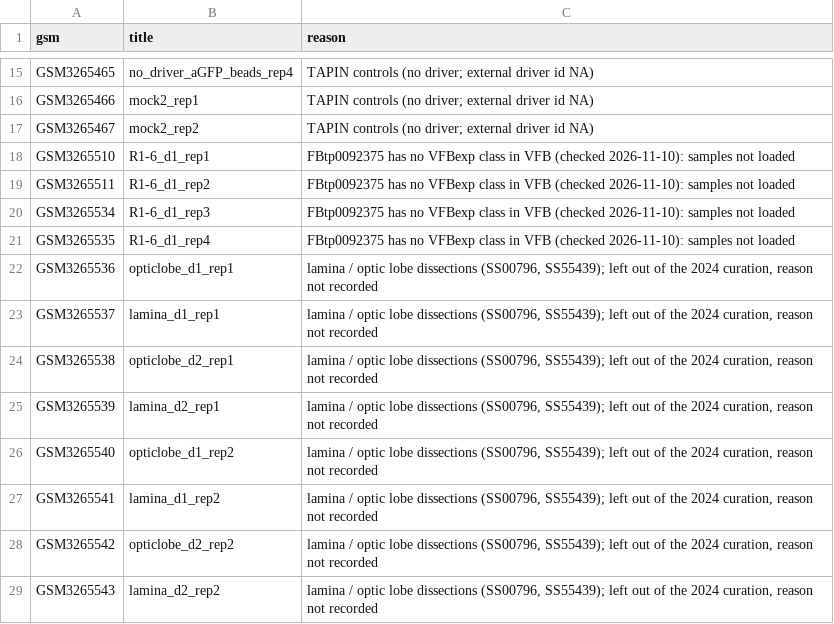
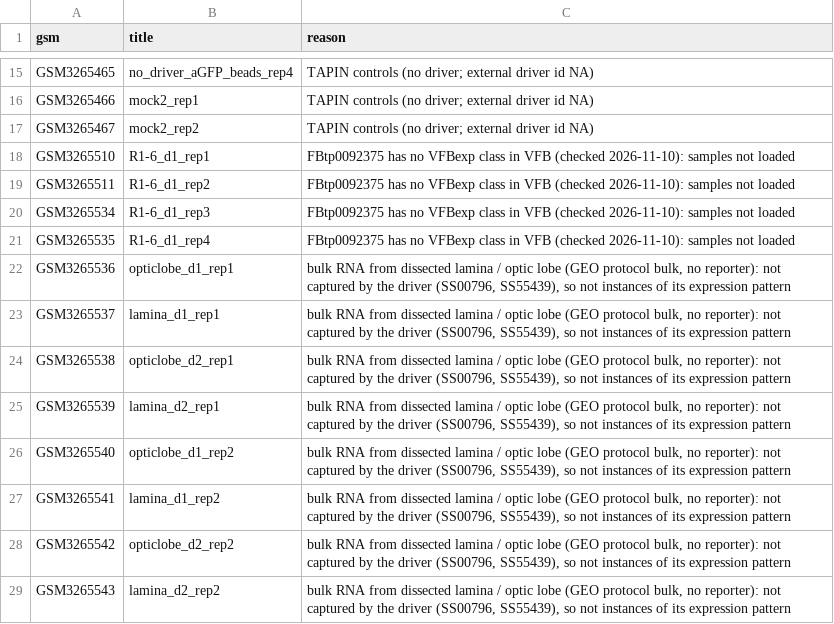
Before and after one commit to VirtualFlyBrain/vfb-EPseq-ontology, a TSV file: projects/davis_2020/samples_left_out.tsv, drawn as a sheet; only a part is shown, gaps mark what is left out.

```diff
--- a/projects/davis_2020/samples_left_out.tsv
+++ b/projects/davis_2020/samples_left_out.tsv
@@ -21,9 +21,9 @@ GSM3265534	R1-6_d1_rep3	FBtp0092375 has no VFBexp class in VFB (checked 2026-11-
 GSM3265535	R1-6_d1_rep4	FBtp0092375 has no VFBexp class in VFB (checked 2026-11-10): samples not loaded
-GSM3265536	opticlobe_d1_rep1	lamina / optic lobe dissections (SS00796, SS55439); left out of the 2024 curation, reason not recorded
-GSM3265537	lamina_d1_rep1	lamina / optic lobe dissections (SS00796, SS55439); left out of the 2024 curation, reason not recorded
-GSM3265538	opticlobe_d2_rep1	lamina / optic lobe dissections (SS00796, SS55439); left out of the 2024 curation, reason not recorded
-GSM3265539	lamina_d2_rep1	lamina / optic lobe dissections (SS00796, SS55439); left out of the 2024 curation, reason not recorded
-GSM3265540	opticlobe_d1_rep2	lamina / optic lobe dissections (SS00796, SS55439); left out of the 2024 curation, reason not recorded
-GSM3265541	lamina_d1_rep2	lamina / optic lobe dissections (SS00796, SS55439); left out of the 2024 curation, reason not recorded
-GSM3265542	opticlobe_d2_rep2	lamina / optic lobe dissections (SS00796, SS55439); left out of the 2024 curation, reason not recorded
-GSM3265543	lamina_d2_rep2	lamina / optic lobe dissections (SS00796, SS55439); left out of the 2024 curation, reason not recorded
+GSM3265536	opticlobe_d1_rep1	bulk RNA from dissected lamina / optic lobe (GEO protocol bulk, no reporter): not captured by the driver (SS00796, SS55439), so not instances of its expression pattern
+GSM3265537	lamina_d1_rep1	bulk RNA from dissected lamina / optic lobe (GEO protocol bulk, no reporter): not captured by the driver (SS00796, SS55439), so not instances of its expression pattern
+GSM3265538	opticlobe_d2_rep1	bulk RNA from dissected lamina / optic lobe (GEO protocol bulk, no reporter): not captured by the driver (SS00796, SS55439), so not instances of its expression pattern
+GSM3265539	lamina_d2_rep1	bulk RNA from dissected lamina / optic lobe (GEO protocol bulk, no reporter): not captured by the driver (SS00796, SS55439), so not instances of its expression pattern
+GSM3265540	opticlobe_d1_rep2	bulk RNA from dissected lamina / optic lobe (GEO protocol bulk, no reporter): not captured by the driver (SS00796, SS55439), so not instances of its expression pattern
+GSM3265541	lamina_d1_rep2	bulk RNA from dissected lamina / optic lobe (GEO protocol bulk, no reporter): not captured by the driver (SS00796, SS55439), so not instances of its expression pattern
+GSM3265542	opticlobe_d2_rep2	bulk RNA from dissected lamina / optic lobe (GEO protocol bulk, no reporter): not captured by the driver (SS00796, SS55439), so not instances of its expression pattern
+GSM3265543	lamina_d2_rep2	bulk RNA from dissected lamina / optic lobe (GEO protocol bulk, no reporter): not captured by the driver (SS00796, SS55439), so not instances of its expression pattern
```
Also changed, not shown: projects/davis_2020/id_keys.tsv, 10 other files.
